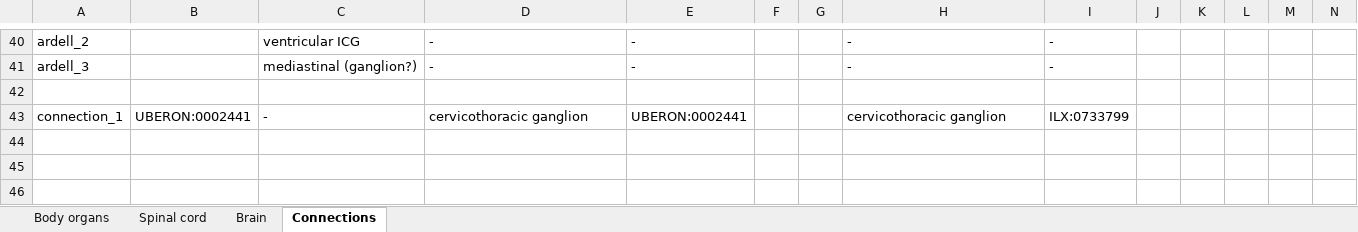
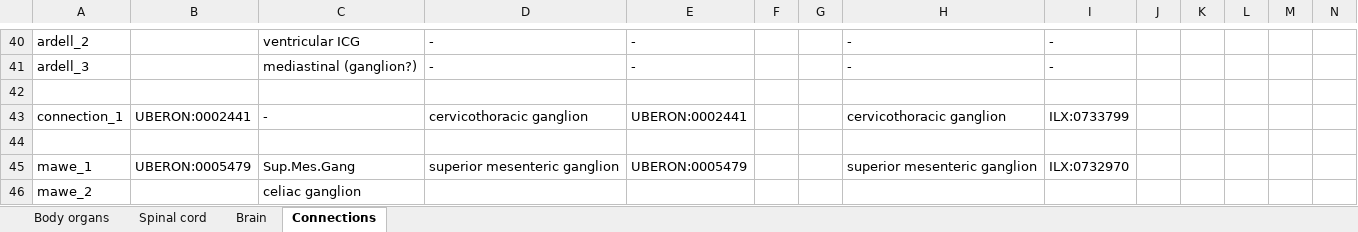
Before and after one commit to NEbrahimi/flatmap-ppt, an Excel workbook: anatomical-map/flatmap_annotation.xlsx, sheet Connections, drawn as a sheet; only a part is shown, gaps mark what is left out; values as stored, in another font and other column widths than the file's, no borders; rows hold the shown columns only; the diff names each change by its address in the sheet, - before the commit and + after, or states it on an @@ line.

```diff
--- a/anatomical-map/flatmap_annotation.xlsx (sheet Connections)
+++ b/anatomical-map/flatmap_annotation.xlsx (sheet Connections)
+row 44: (empty)
+row 45: mawe_1 | UBERON:0005479 | Sup.Mes.Gang | superior mesenteric ganglion | UBERON:0005479 |  |  | superior mesenteric ganglion | ILX:0732970
+row 46: mawe_2 |  | celiac ganglion
```
Also changed, not shown: sheet Body organs.
